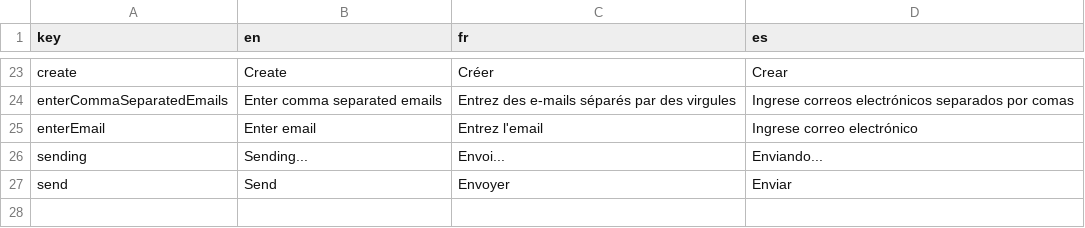
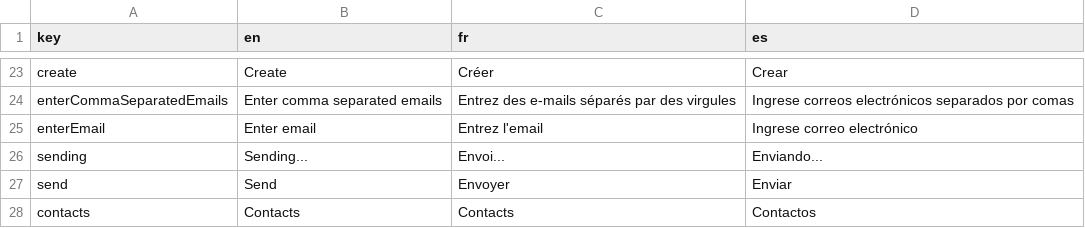
Before and after one commit to julihocc/mern-chat-app, a CSV file: frontend/public/resources.csv, drawn as a sheet; only a part is shown, gaps mark what is left out.

Commit message:
Contact list is now verified

```diff
--- a/frontend/public/resources.csv
+++ b/frontend/public/resources.csv
@@ -27 +27,2 @@ sending,Sending...,Envoi...,Enviando...
 send,Send,Envoyer,Enviar
+contacts,Contacts,Contacts,Contactos
```
Also changed, not shown: 4 other files.
